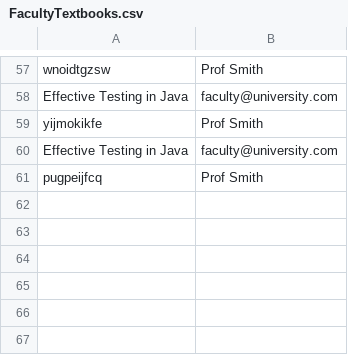
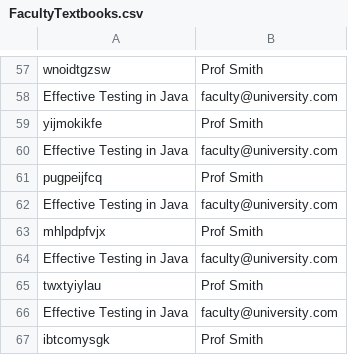
Before and after one commit to vincentrann/EECS-3111-project, a CSV file: EECS3311_project/src/data/FacultyTextbooks.csv, drawn as a sheet; only a part is shown, gaps mark what is left out; the diff names each change by its address in the sheet, - before the commit and + after, or states it on an @@ line.

```diff
--- a/EECS3311_project/src/data/FacultyTextbooks.csv
+++ b/EECS3311_project/src/data/FacultyTextbooks.csv
+row 62: Effective Testing in Java | faculty@university.com
+row 63: mhlpdpfvjx | Prof Smith
+row 64: Effective Testing in Java | faculty@university.com
+row 65: twxtyiylau | Prof Smith
+row 66: Effective Testing in Java | faculty@university.com
+row 67: ibtcomysgk | Prof Smith
```
Also changed, not shown: EECS3311_project/src/data/BookRequests.csv, EECS3311_project/src/data/NewsletterSubscriber.csv, 12 other files.
